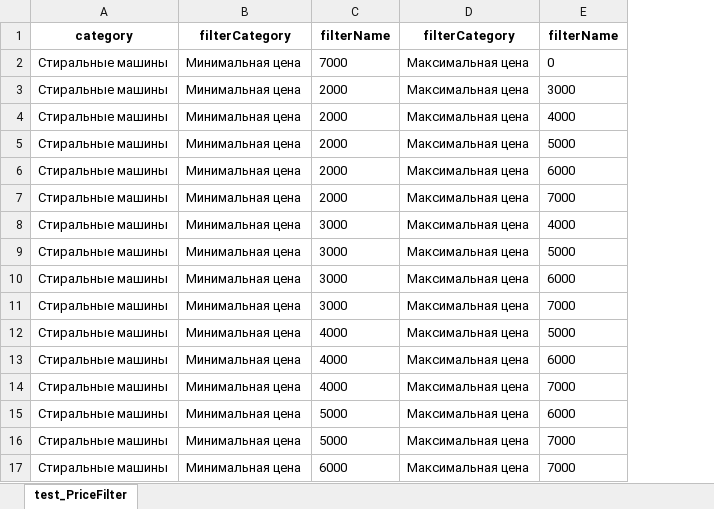
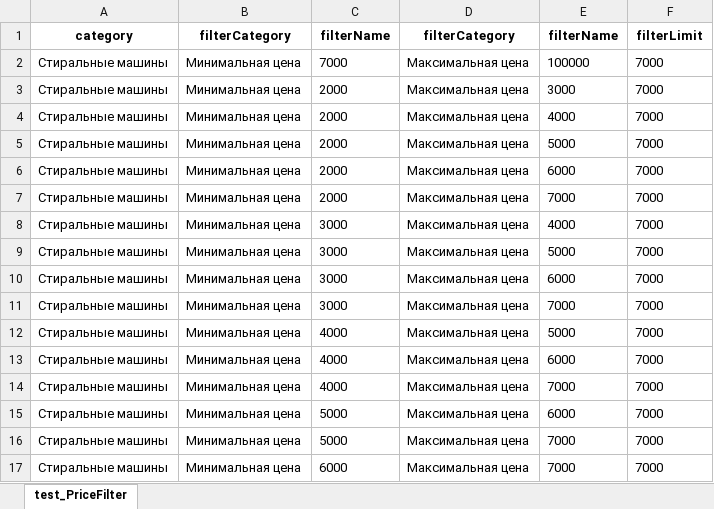
Before and after one commit to DenysDavydov/work-repository, an Excel workbook: pn-testing-framework/input-data/Test_WashersPriceFilter.xlsx, sheet test_PriceFilter, drawn as a sheet; values as stored, in another font and other column widths than the file's, no borders; the diff names each change by its address in the sheet, - before the commit and + after, or states it on an @@ line.

```diff
--- a/pn-testing-framework/input-data/Test_WashersPriceFilter.xlsx (sheet test_PriceFilter)
+++ b/pn-testing-framework/input-data/Test_WashersPriceFilter.xlsx (sheet test_PriceFilter)
+column F, rows 1-17: filterLimit | 7000 | 7000 | 7000 | 7000 | 7000 | 7000 | 7000 | 7000 | 7000 | 7000 | 7000 | 7000 | 7000 | 7000 | 7000 | 7000
-E2: 0
+E2: 100000
```
Also changed, not shown: 10 other files.
